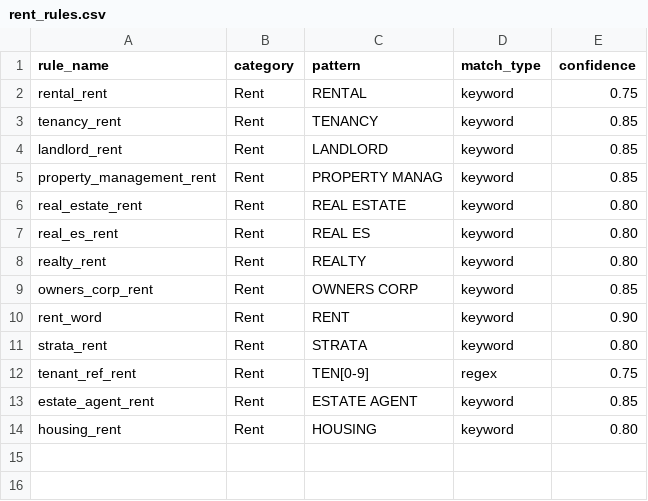
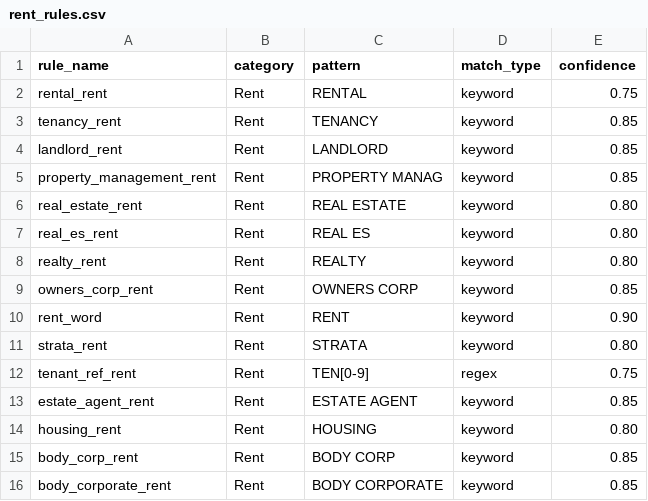
Before and after one commit to EliamZhang/Auto_Rule_Extension, a CSV file: raw/rent_rule/rent_rules.csv, drawn as a sheet; the diff names each change by its address in the sheet, - before the commit and + after, or states it on an @@ line.

```diff
--- a/raw/rent_rule/rent_rules.csv
+++ b/raw/rent_rule/rent_rules.csv
+row 15: body_corp_rent | Rent | BODY CORP | keyword | 0.85
+row 16: body_corporate_rent | Rent | BODY CORPORATE | keyword | 0.85
```
Also changed, not shown: raw/income_rule/income_config.csv, raw/income_rule/income_pattern_rules.csv, 2 other files.
